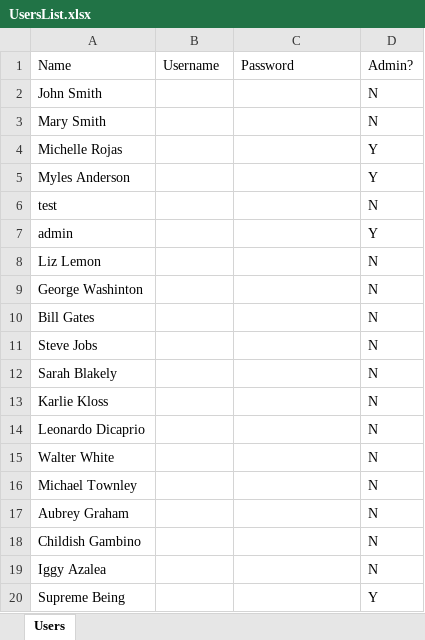
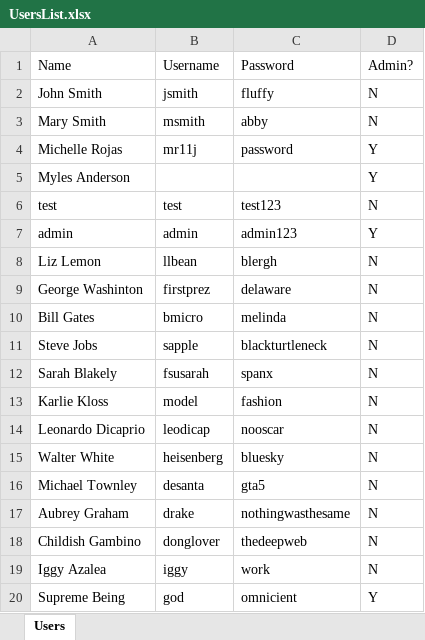
Before and after one commit to mrojass/DBPRoject, an Excel workbook: UsersList.xlsx, sheet Users, drawn as a sheet; values as stored, in another font and other column widths than the file's, no borders; the diff names each change by its address in the sheet, - before the commit and + after, or states it on an @@ line.

Commit message:
Updated username and passwords

```diff
--- a/UsersList.xlsx (sheet Users)
+++ b/UsersList.xlsx (sheet Users)
-B2 (Username): (empty)
+B2 (Username): jsmith
-C2 (Password): (empty)
+C2 (Password): fluffy
-B3 (Username): (empty)
+B3 (Username): msmith
-C3 (Password): (empty)
+C3 (Password): abby
-B4 (Username): (empty)
+B4 (Username): mr11j
-C4 (Password): (empty)
+C4 (Password): password
-B6 (Username): (empty)
+B6 (Username): test
-C6 (Password): (empty)
+C6 (Password): test123
-B7 (Username): (empty)
+B7 (Username): admin
-C7 (Password): (empty)
+C7 (Password): admin123
-B8 (Username): (empty)
+B8 (Username): llbean
-C8 (Password): (empty)
+C8 (Password): blergh
-B9 (Username): (empty)
+B9 (Username): firstprez
-C9 (Password): (empty)
+C9 (Password): delaware
-B10 (Username): (empty)
+B10 (Username): bmicro
-C10 (Password): (empty)
+C10 (Password): melinda
-B11 (Username): (empty)
+B11 (Username): sapple
-C11 (Password): (empty)
+C11 (Password): blackturtleneck
-B12 (Username): (empty)
+B12 (Username): fsusarah
-C12 (Password): (empty)
+C12 (Password): spanx
-B13 (Username): (empty)
+B13 (Username): model
-C13 (Password): (empty)
+C13 (Password): fashion
-B14 (Username): (empty)
+B14 (Username): leodicap
-C14 (Password): (empty)
+C14 (Password): nooscar
-B15 (Username): (empty)
+B15 (Username): heisenberg
-C15 (Password): (empty)
+C15 (Password): bluesky
-B16 (Username): (empty)
+B16 (Username): desanta
-C16 (Password): (empty)
+C16 (Password): gta5
-B17 (Username): (empty)
+B17 (Username): drake
-C17 (Password): (empty)
+C17 (Password): nothingwasthesame
-B18 (Username): (empty)
+B18 (Username): donglover
-C18 (Password): (empty)
+C18 (Password): thedeepweb
-B19 (Username): (empty)
+B19 (Username): iggy
-C19 (Password): (empty)
+C19 (Password): work
-B20 (Username): (empty)
+B20 (Username): god
-C20 (Password): (empty)
+C20 (Password): omnicient
```
Also changed, not shown: 1 other file.
